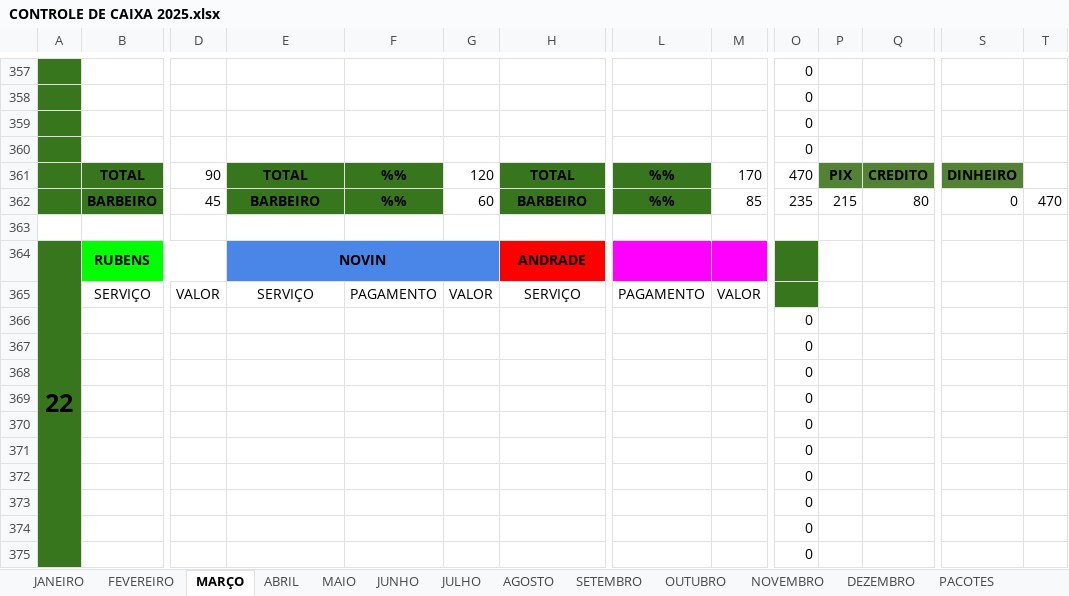
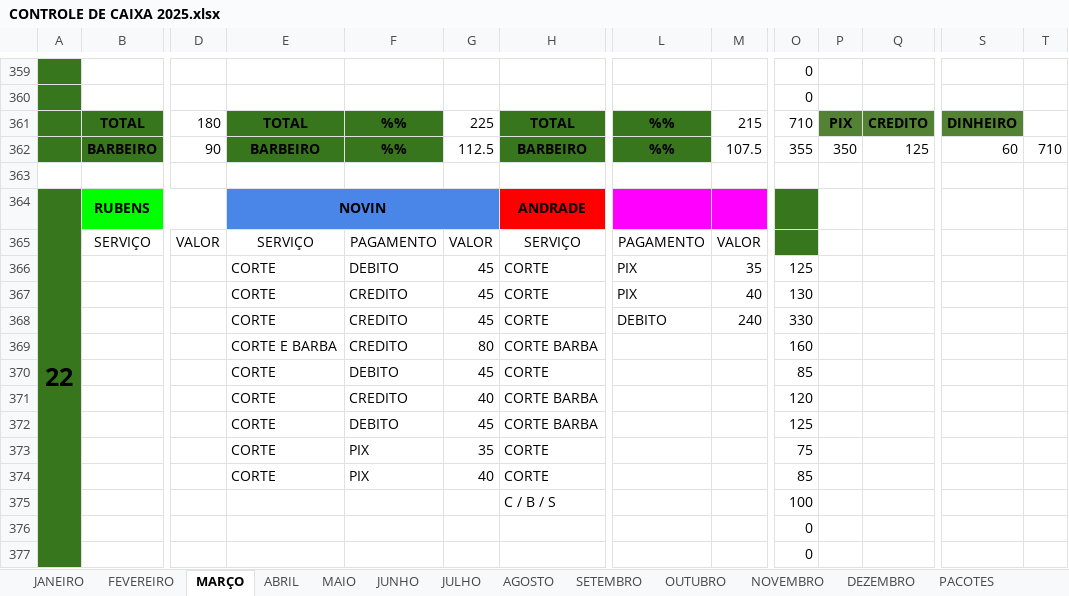
Before and after one commit to joaosantosxps/controle, an Excel workbook: CONTROLE DE CAIXA 2025.xlsx, sheet MARÇO, drawn as a sheet; only a part is shown, gaps mark what is left out; values as stored, in another font and other column widths than the file's, no borders; removed rows and columns are numbered as before the commit, all else as after; rows hold the shown columns only; the diff covers the shown part only; the diff names each change by its address in the sheet, - before the commit and + after, or states it on an @@ line.

```diff
--- a/CONTROLE DE CAIXA 2025.xlsx (sheet MARÇO)
+++ b/CONTROLE DE CAIXA 2025.xlsx (sheet MARÇO)
-row 359:  |  |  |  |  |  |  |  |  | 0
-row 360:  |  |  |  |  |  |  |  |  | 0
-D361: 90
+D361: 180
-G361: 120
+G361: 225
-M361: 170
+M361: 215
-O361: 470
+O361: 710
-D362: 45
+D362: 90
-G362: 60
+G362: 112.5
-M362: 85
+M362: 107.5
-O362: 235
+O362: 355
-P362: 215
+P362: 350
-Q362: 80
+Q362: 125
-S362: 0
+S362: 60
-T362: 470
+T362: 710
+row 366:  |  |  | CORTE | DEBITO | 45 | CORTE | PIX | 35 | 125
+row 367:  |  |  | CORTE | CREDITO | 45 | CORTE | PIX | 40 | 130
+row 368:  |  |  | CORTE | CREDITO | 45 | CORTE | DEBITO | 240 | 330
+row 369:  |  |  | CORTE E BARBA | CREDITO | 80 | CORTE BARBA |  |  | 160
+row 370:  |  |  | CORTE | DEBITO | 45 | CORTE |  |  | 85
+row 371:  |  |  | CORTE | CREDITO | 40 | CORTE BARBA |  |  | 120
+row 372:  |  |  | CORTE | DEBITO | 45 | CORTE BARBA |  |  | 125
+row 373:  |  |  | CORTE | PIX | 35 | CORTE |  |  | 75
+row 374:  |  |  | CORTE | PIX | 40 | CORTE |  |  | 85
+row 375:  |  |  |  |  |  | C / B / S |  |  | 100
-row 368:  |  |  |  |  |  |  |  |  | 0
-row 369:  |  |  |  |  |  |  |  |  | 0
-row 370:  |  |  |  |  |  |  |  |  | 0
-row 371:  |  |  |  |  |  |  |  |  | 0
-row 372:  |  |  |  |  |  |  |  |  | 0
-row 373:  |  |  |  |  |  |  |  |  | 0
-row 374:  |  |  |  |  |  |  |  |  | 0
-row 375:  |  |  |  |  |  |  |  |  | 0
```
Also changed, not shown: 2 added rows, 2 removed rows and 44 edited cells elsewhere in this sheet, sheet PRODUTOS, sheet PACOTES, formulas that keep their value.
